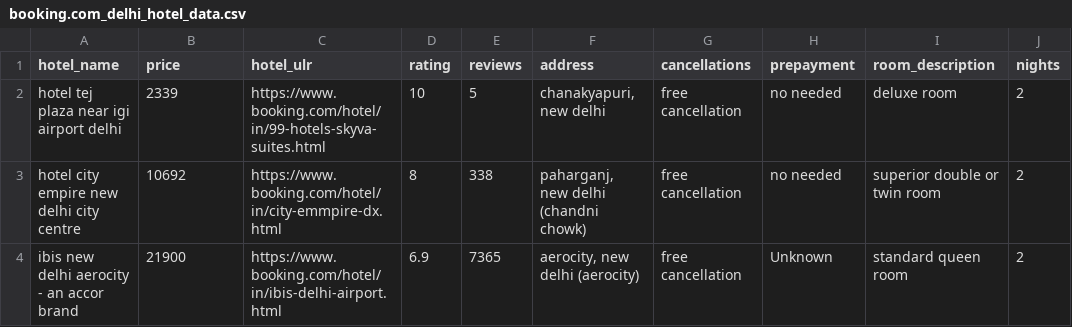
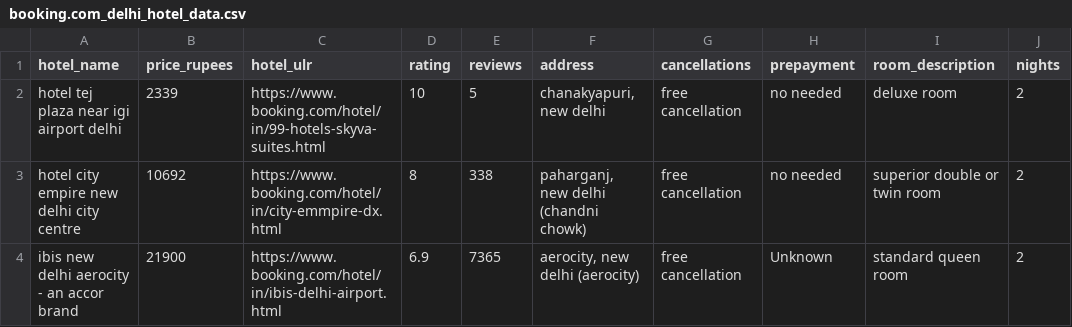
Before and after one commit to ketandas-codes/booking-com-scraper, a CSV file: booking.com_delhi_hotel_data.csv, drawn as a sheet; only a part is shown; the diff names each change by its address in the sheet, - before the commit and + after, or states it on an @@ line.

Commit message:
Update booking.com_delhi_hotel_data.csv

```diff
--- a/booking.com_delhi_hotel_data.csv
+++ b/booking.com_delhi_hotel_data.csv
-B1: price
+B1: price_rupees
```
